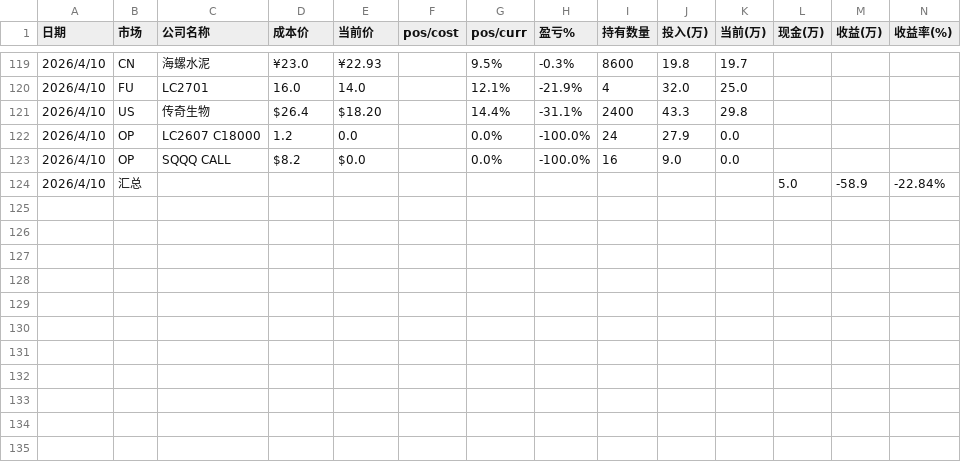
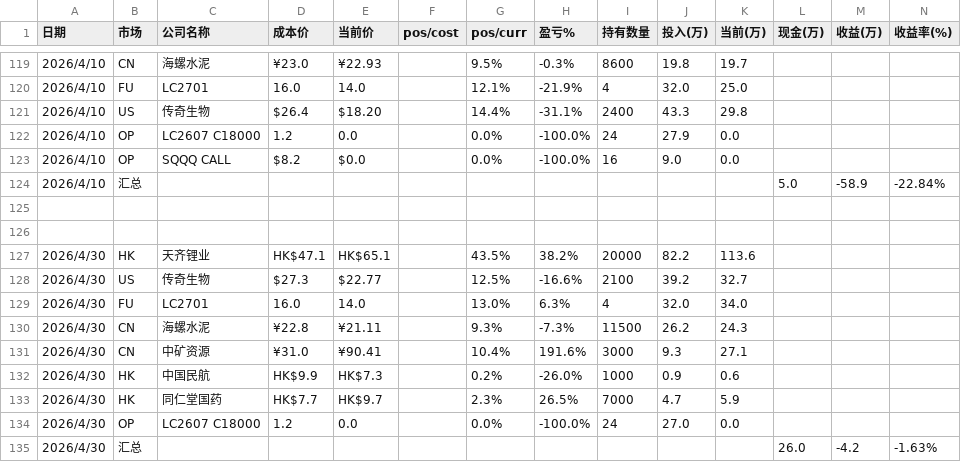
Before and after one commit to ArchKS/datacenter, a CSV file: holdVisible/assets.csv, drawn as a sheet; only a part is shown, gaps mark what is left out; the diff names each change by its address in the sheet, - before the commit and + after, or states it on an @@ line.

```diff
--- a/holdVisible/assets.csv
+++ b/holdVisible/assets.csv
+row 125: (empty)
+row 126: (empty)
+row 127: 2026/4/30 | HK | 天齐锂业 | HK$47.1 | HK$65.1 |  | 43.5% | 38.2% | 20000 | 82.2 | 113.6
+row 128: 2026/4/30 | US | 传奇生物 | $27.3 | $22.77 |  | 12.5% | -16.6% | 2100 | 39.2 | 32.7
+row 129: 2026/4/30 | FU | LC2701 | 16.0 | 14.0 |  | 13.0% | 6.3% | 4 | 32.0 | 34.0
+row 130: 2026/4/30 | CN | 海螺水泥 | ¥22.8 | ¥21.11 |  | 9.3% | -7.3% | 11500 | 26.2 | 24.3
+row 131: 2026/4/30 | CN | 中矿资源 | ¥31.0 | ¥90.41 |  | 10.4% | 191.6% | 3000 | 9.3 | 27.1
+row 132: 2026/4/30 | HK | 中国民航 | HK$9.9 | HK$7.3 |  | 0.2% | -26.0% | 1000 | 0.9 | 0.6
+row 133: 2026/4/30 | HK | 同仁堂国药 | HK$7.7 | HK$9.7 |  | 2.3% | 26.5% | 7000 | 4.7 | 5.9
+row 134: 2026/4/30 | OP | LC2607 C18000 | 1.2 | 0.0 |  | 0.0% | -100.0% | 24 | 27.0 | 0.0
+row 135: 2026/4/30 | 汇总 |  |  |  |  |  |  |  |  |  | 26.0 | -4.2 | -1.63%
```
Also changed, not shown: 3 other files.
